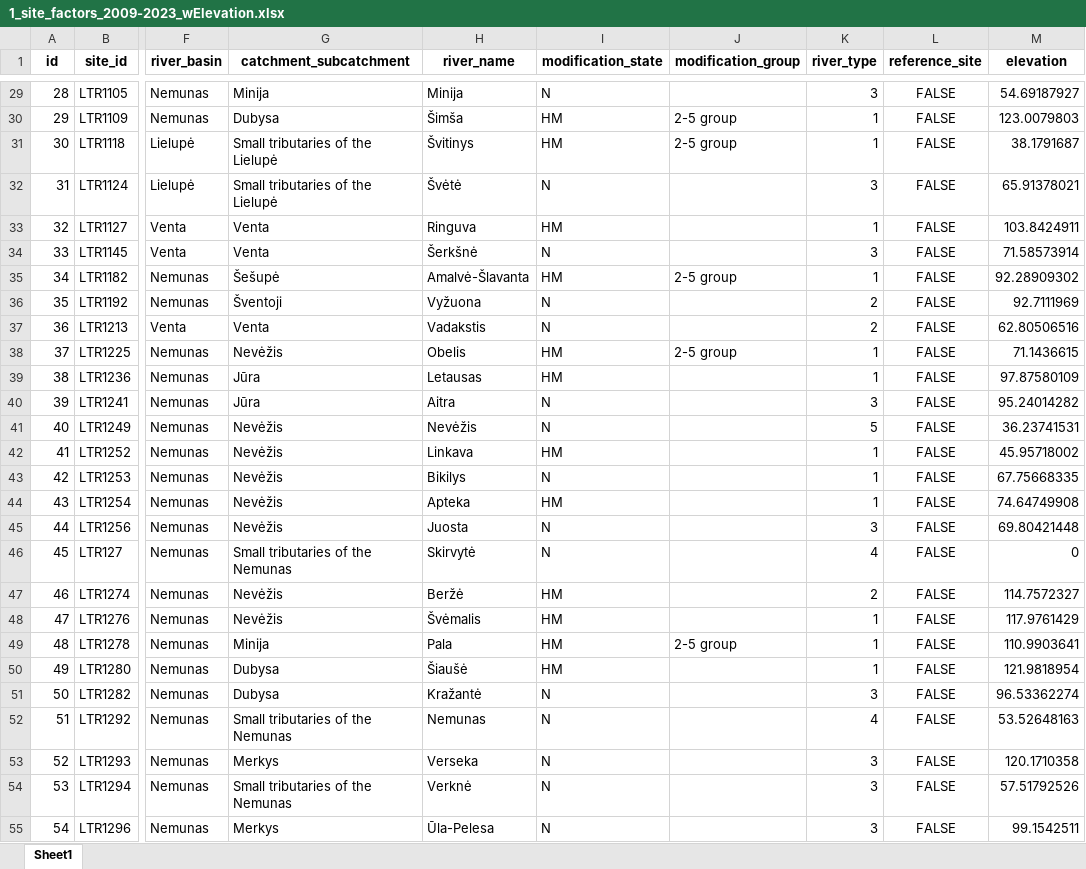
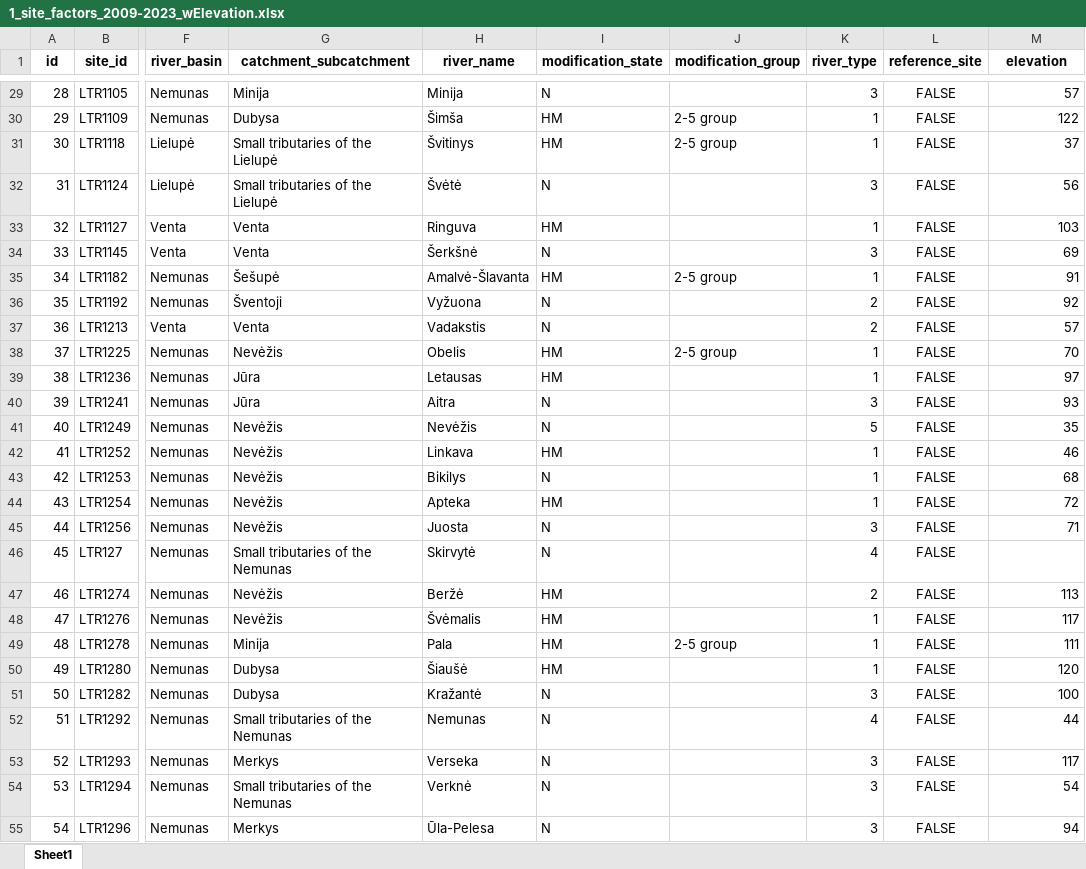
Before and after one commit to HeeeyNathan/Lithuanian_river_typology, an Excel workbook: Output data/1_site_factors_2009-2023_wElevation.xlsx, sheet Sheet1, drawn as a sheet; only a part is shown, gaps mark what is left out; values as stored, in another font and other column widths than the file's, no borders; the diff covers the shown part only; the diff names each change by its address in the sheet, - before the commit and + after, or states it on an @@ line.

Commit message:
updated elevation code and revised environmetnal data file

```diff
--- a/Output data/1_site_factors_2009-2023_wElevation.xlsx (sheet Sheet1)
+++ b/Output data/1_site_factors_2009-2023_wElevation.xlsx (sheet Sheet1)
-M29 (elevation): 54.69187927
+M29 (elevation): 57
-M30 (elevation): 123.0079803
+M30 (elevation): 122
-M31 (elevation): 38.1791687
+M31 (elevation): 37
-M32 (elevation): 65.91378021
+M32 (elevation): 56
-M33 (elevation): 103.8424911
+M33 (elevation): 103
-M34 (elevation): 71.58573914
+M34 (elevation): 69
-M35 (elevation): 92.28909302
+M35 (elevation): 91
-M36 (elevation): 92.7111969
+M36 (elevation): 92
-M37 (elevation): 62.80506516
+M37 (elevation): 57
-M38 (elevation): 71.1436615
+M38 (elevation): 70
-M39 (elevation): 97.87580109
+M39 (elevation): 97
-M40 (elevation): 95.24014282
+M40 (elevation): 93
-M41 (elevation): 36.23741531
+M41 (elevation): 35
-M42 (elevation): 45.95718002
+M42 (elevation): 46
-M43 (elevation): 67.75668335
+M43 (elevation): 68
-M44 (elevation): 74.64749908
+M44 (elevation): 72
-M45 (elevation): 69.80421448
+M45 (elevation): 71
-M46 (elevation): 0
+M46 (elevation): (empty)
-M47 (elevation): 114.7572327
+M47 (elevation): 113
-M48 (elevation): 117.9761429
+M48 (elevation): 117
-M49 (elevation): 110.9903641
+M49 (elevation): 111
-M50 (elevation): 121.9818954
+M50 (elevation): 120
-M51 (elevation): 96.53362274
+M51 (elevation): 100
-M52 (elevation): 53.52648163
+M52 (elevation): 44
-M53 (elevation): 120.1710358
+M53 (elevation): 117
-M54 (elevation): 57.51792526
+M54 (elevation): 54
-M55 (elevation): 99.1542511
+M55 (elevation): 94
```
Also changed, not shown: 593 edited cells elsewhere in this sheet, 12 other files.
